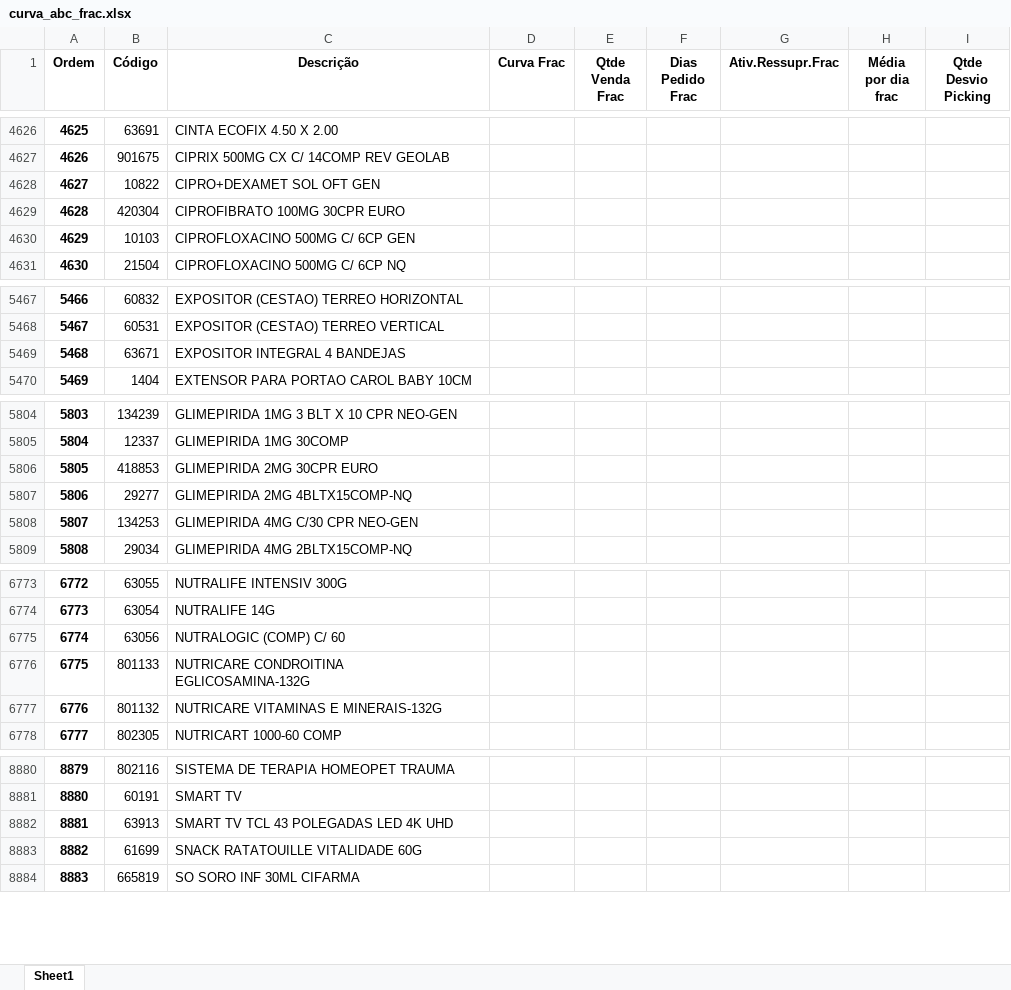
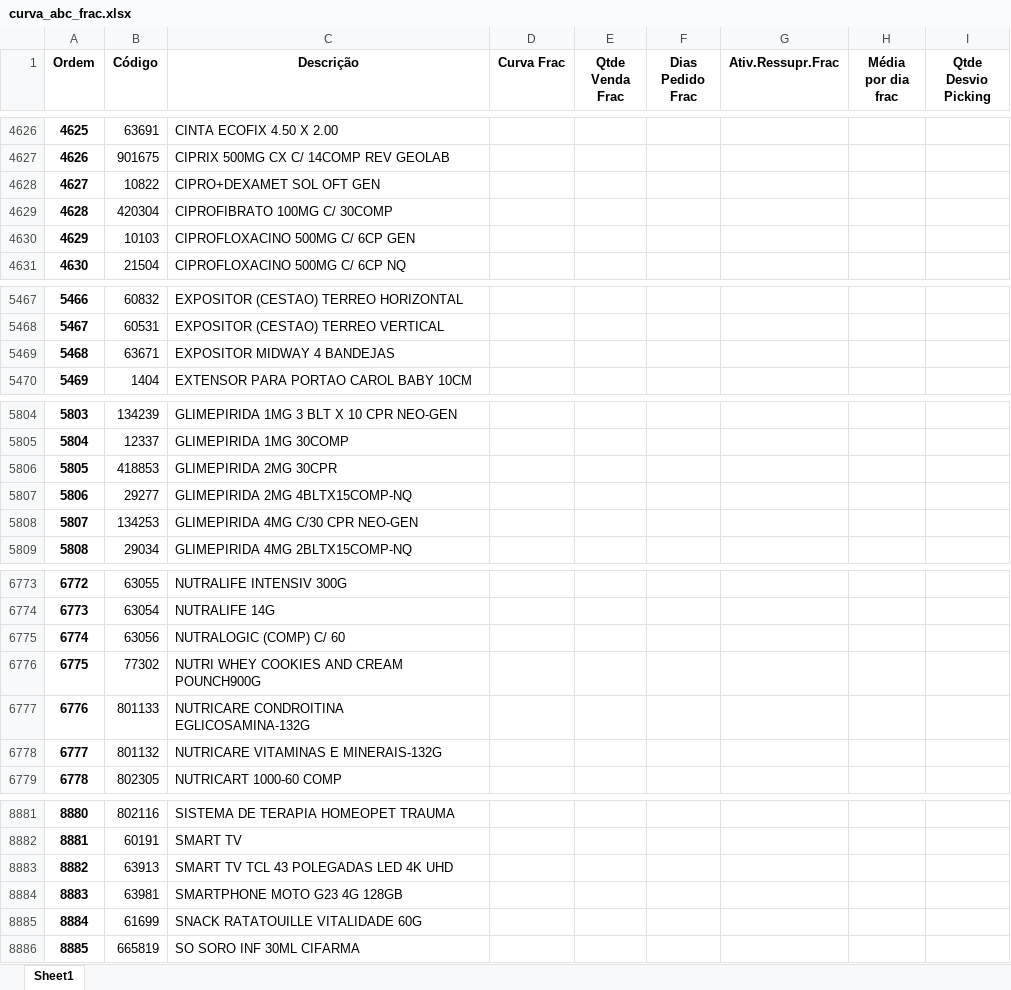
Before and after one commit to renandelamorena/Projeto_Curva_ABC, an Excel workbook: tratamento_curva_abc/dados_tratados/curva_abc_frac.xlsx, sheet Sheet1, drawn as a sheet; only a part is shown, gaps mark what is left out; values as stored, in another font and other column widths than the file's, no borders; addresses are those after the commit; the diff covers the shown part only; the diff names each change by its address in the sheet, - before the commit and + after, or states it on an @@ line.

```diff
--- a/tratamento_curva_abc/dados_tratados/curva_abc_frac.xlsx (sheet Sheet1)
+++ b/tratamento_curva_abc/dados_tratados/curva_abc_frac.xlsx (sheet Sheet1)
-C4629 (Descrição): CIPROFIBRATO 100MG 30CPR EURO
+C4629 (Descrição): CIPROFIBRATO 100MG C/ 30COMP
-C5469 (Descrição): EXPOSITOR INTEGRAL 4 BANDEJAS
+C5469 (Descrição): EXPOSITOR MIDWAY 4 BANDEJAS
-C5806 (Descrição): GLIMEPIRIDA 2MG 30CPR EURO
+C5806 (Descrição): GLIMEPIRIDA 2MG 30CPR
+row 6776: 6775 | 77302 | NUTRI WHEY COOKIES AND CREAM POUNCH900G
@@ column A (Ordem) renumbered from row 6777 down @@
+row 8884: 8883 | 63981 | SMARTPHONE MOTO G23 4G 128GB
```
Also changed, not shown: 1 edited cell elsewhere in this sheet, analise_curva_abc/divisao/itens_para_dividir_classificar.xlsx, analise_curva_abc/local/datasets/local_apanha_frac.xlsx, 14 other files.
